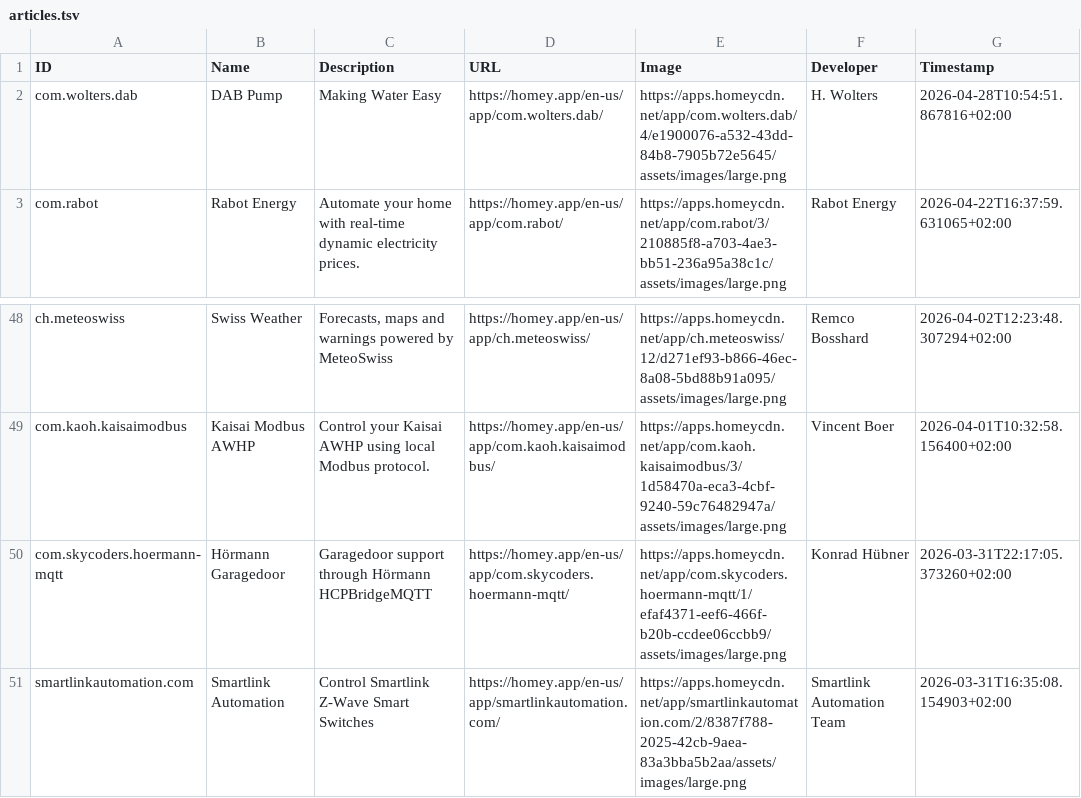
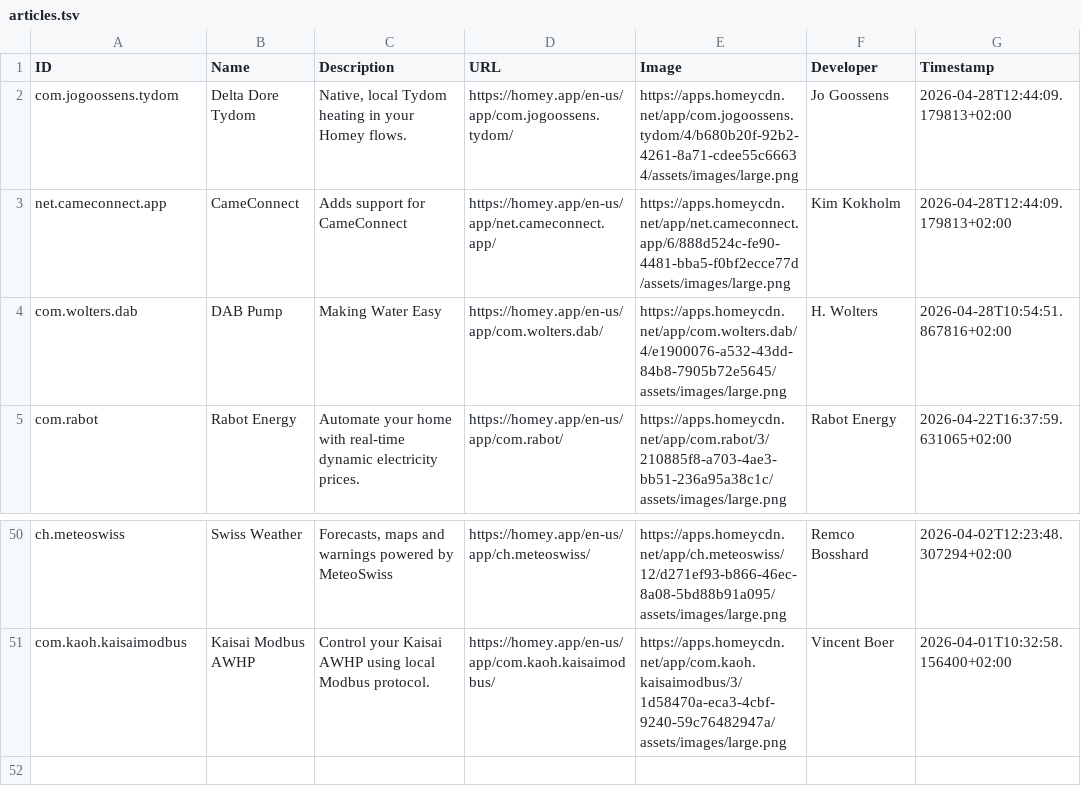
Before and after one commit to bennokress/rss-feeds, a TSV file: Homey App Store - New Apps/articles.tsv, drawn as a sheet; only a part is shown, gaps mark what is left out; removed rows and columns are numbered as before the commit, all else as after; the diff names each change by its address in the sheet, - before the commit and + after, or states it on an @@ line.

```diff
--- a/Homey App Store - New Apps/articles.tsv
+++ b/Homey App Store - New Apps/articles.tsv
+row 2: com.jogoossens.tydom | Delta Dore Tydom | Native, local Tydom heating in your Homey flows. | https://homey.app/en-us/app/com.jogoossens.tydom/ | https://apps.homeycdn.net/app/com.jogoossens.tydom/4/b680b20f-92b2-4261-8a71-cdee55c66634/assets/images/large.png | Jo Goossens | 2026-04-28T12:44:09.179813+02:00
+row 3: net.cameconnect.app | CameConnect | Adds support for CameConnect | https://homey.app/en-us/app/net.cameconnect.app/ | https://apps.homeycdn.net/app/net.cameconnect.app/6/888d524c-fe90-4481-bba5-f0bf2ecce77d/assets/images/large.png | Kim Kokholm | 2026-04-28T12:44:09.179813+02:00
-row 50: com.skycoders.hoermann-mqtt | Hörmann Garagedoor | Garagedoor support through Hörmann HCPBridgeMQTT | https://homey.app/en-us/app/com.skycoders.hoermann-mqtt/ | https://apps.homeycdn.net/app/com.skycoders.hoermann-mqtt/1/efaf4371-eef6-466f-b20b-ccdee06ccbb9/assets/images/large.png | Konrad Hübner | 2026-03-31T22:17:05.373260+02:00
-row 51: smartlinkautomation.com | Smartlink Automation | Control Smartlink Z-Wave Smart Switches | https://homey.app/en-us/app/smartlinkautomation.com/ | https://apps.homeycdn.net/app/smartlinkautomation.com/2/8387f788-2025-42cb-9aea-83a3bba5b2aa/assets/images/large.png | Smartlink Automation Team | 2026-03-31T16:35:08.154903+02:00
```
Also changed, not shown: 1 other file.
